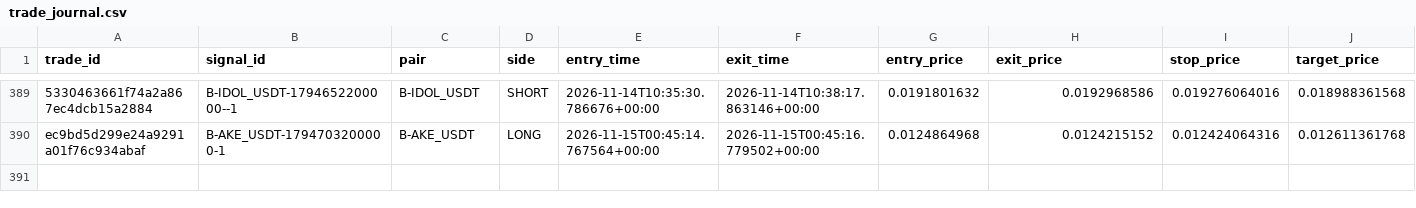
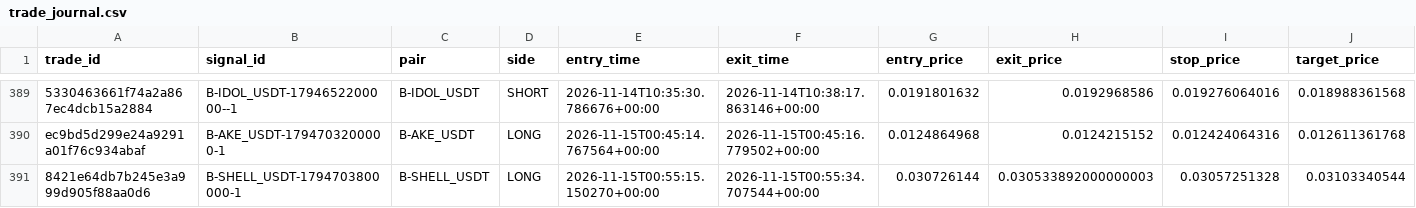
Before and after one commit to harnepal-hub/AMTE-Self-Evolving-Intraday-Trading-Engine, a CSV file: data/paper_live/trade_journal.csv, drawn as a sheet; only a part is shown, gaps mark what is left out; rows hold the shown columns only; the diff names each change by its address in the sheet, - before the commit and + after, or states it on an @@ line.

```diff
--- a/data/paper_live/trade_journal.csv
+++ b/data/paper_live/trade_journal.csv
+row 391: 8421e64db7b245e3a999d905f88aa0d6 | B-SHELL_USDT-1794703800000-1 | B-SHELL_USDT | LONG | 2026-11-15T00:55:15.150270+00:00 | 2026-11-15T00:55:34.707544+00:00 | 0.030726144 | 0.030533892000000003 | 0.03057251328 | 0.03103340544
```
Also changed, not shown: data/paper_live/signal_journal.csv, 12 other files.
